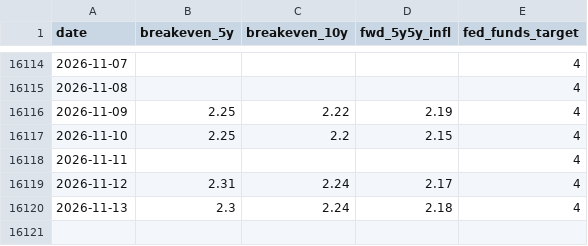
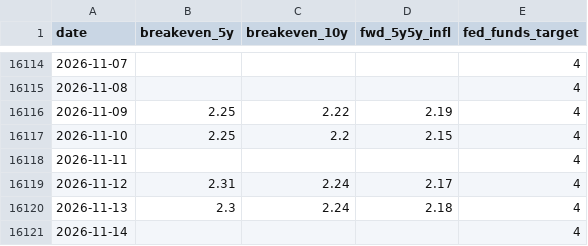
Before and after one commit to riverfjs/notification, a CSV file: data/macro/inflation_monetary.csv, drawn as a sheet; only a part is shown, gaps mark what is left out.

```diff
--- a/data/macro/inflation_monetary.csv
+++ b/data/macro/inflation_monetary.csv
@@ -16120 +16120,2 @@ date,breakeven_5y,breakeven_10y,fwd_5y5y_infl,fed_funds_target
 2026-11-13,2.3,2.24,2.18,4
+2026-11-14,,,,4
```
Also changed, not shown: 2 other files.
